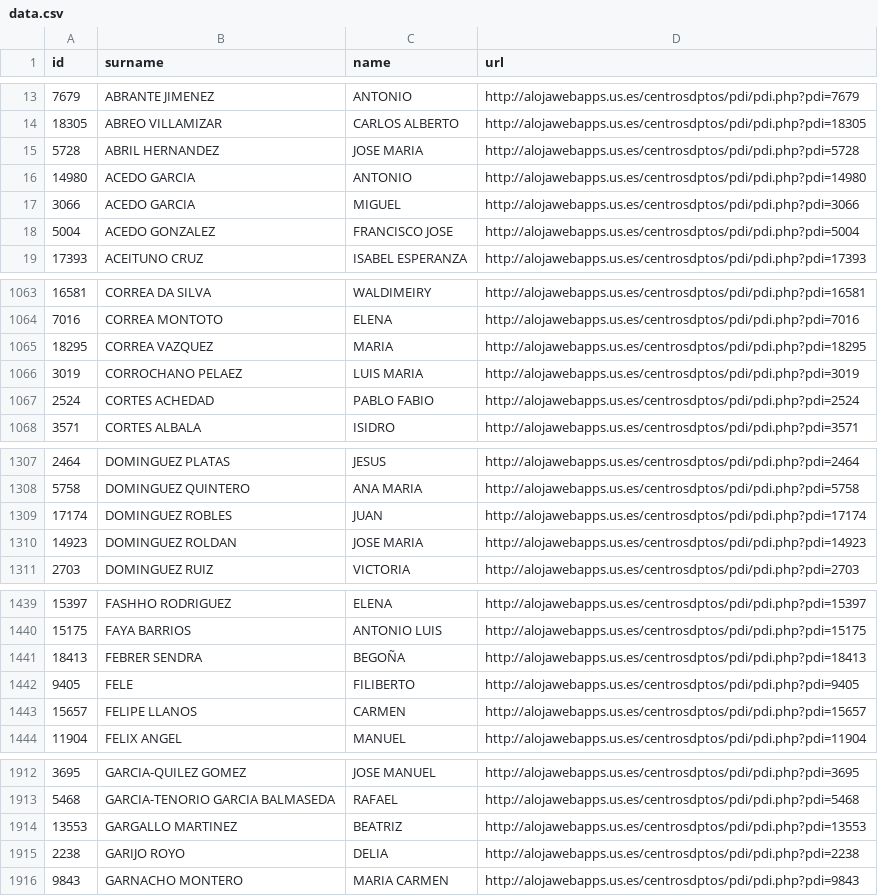
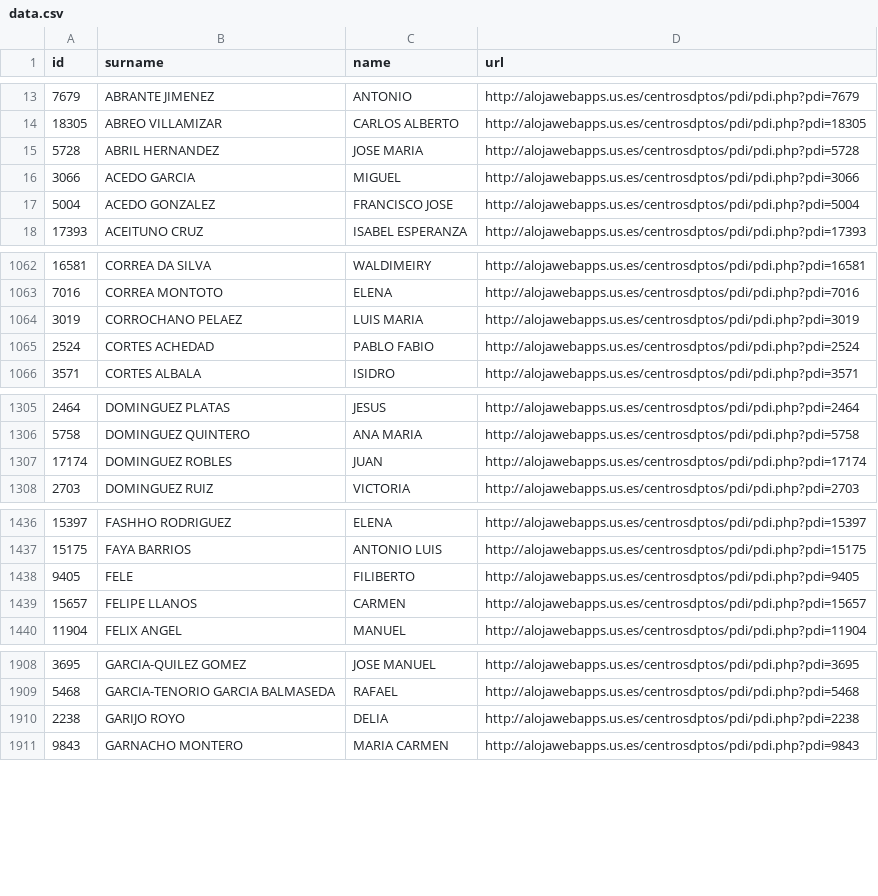
Before and after one commit to amoraschi/CollectUS, a CSV file: data.csv, drawn as a sheet; only a part is shown, gaps mark what is left out; the diff covers the shown part only.

```diff
--- a/data.csv
+++ b/data.csv
@@ -15,3 +15,2 @@ id;surname;name;url
 5728;ABRIL HERNANDEZ;JOSE MARIA;http://alojawebapps.us.es/centrosdptos/pdi/pdi.php?pdi=5728
-14980;ACEDO GARCIA;ANTONIO;http://alojawebapps.us.es/centrosdptos/pdi/pdi.php?pdi=14980
 3066;ACEDO GARCIA;MIGUEL;http://alojawebapps.us.es/centrosdptos/pdi/pdi.php?pdi=3066
@@ -1064,3 +1063,2 @@ id;surname;name;url
 7016;CORREA MONTOTO;ELENA;http://alojawebapps.us.es/centrosdptos/pdi/pdi.php?pdi=7016
-18295;CORREA VAZQUEZ;MARIA;http://alojawebapps.us.es/centrosdptos/pdi/pdi.php?pdi=18295
 3019;CORROCHANO PELAEZ;LUIS MARIA;http://alojawebapps.us.es/centrosdptos/pdi/pdi.php?pdi=3019
@@ -1309,3 +1307,2 @@ id;surname;name;url
 17174;DOMINGUEZ ROBLES;JUAN;http://alojawebapps.us.es/centrosdptos/pdi/pdi.php?pdi=17174
-14923;DOMINGUEZ ROLDAN;JOSE MARIA;http://alojawebapps.us.es/centrosdptos/pdi/pdi.php?pdi=14923
 2703;DOMINGUEZ RUIZ;VICTORIA;http://alojawebapps.us.es/centrosdptos/pdi/pdi.php?pdi=2703
@@ -1440,3 +1437,2 @@ id;surname;name;url
 15175;FAYA BARRIOS;ANTONIO LUIS;http://alojawebapps.us.es/centrosdptos/pdi/pdi.php?pdi=15175
-18413;FEBRER SENDRA;BEGOÑA;http://alojawebapps.us.es/centrosdptos/pdi/pdi.php?pdi=18413
 9405;FELE;FILIBERTO;http://alojawebapps.us.es/centrosdptos/pdi/pdi.php?pdi=9405
@@ -1913,3 +1909,2 @@ id;surname;name;url
 5468;GARCIA-TENORIO GARCIA BALMASEDA;RAFAEL;http://alojawebapps.us.es/centrosdptos/pdi/pdi.php?pdi=5468
-13553;GARGALLO MARTINEZ;BEATRIZ;http://alojawebapps.us.es/centrosdptos/pdi/pdi.php?pdi=13553
 2238;GARIJO ROYO;DELIA;http://alojawebapps.us.es/centrosdptos/pdi/pdi.php?pdi=2238
```
Also changed, not shown: 1 added row, 8 removed rows and 3 moved rows elsewhere in this file, 1 other file.
